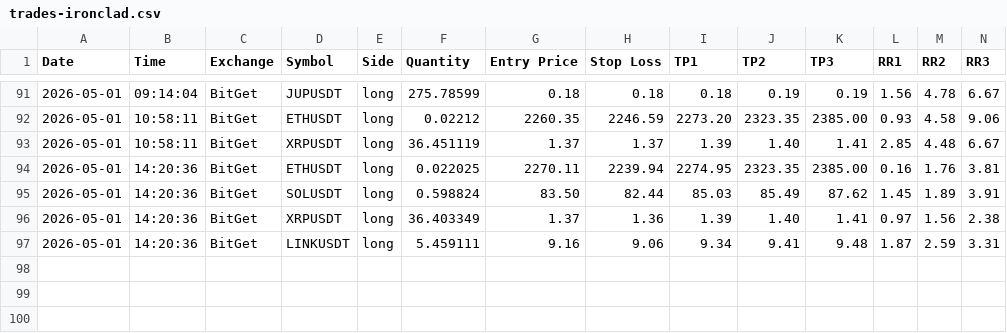
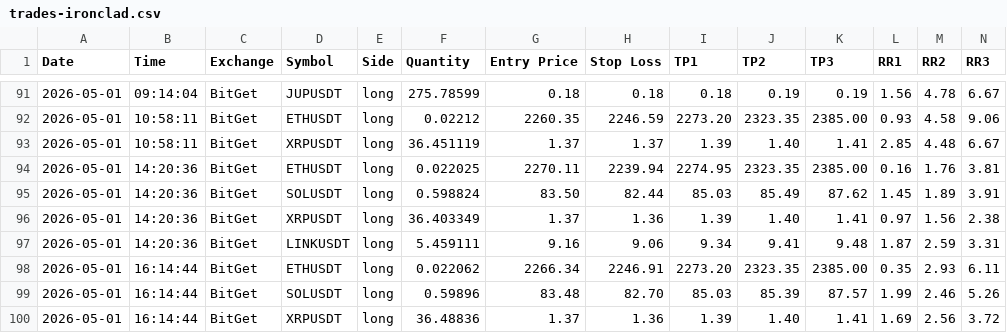
Before and after one commit to ballikov-lgtm/BotTrading, a CSV file: trades-ironclad.csv, drawn as a sheet; only a part is shown, gaps mark what is left out; rows hold the shown columns only; the diff names each change by its address in the sheet, - before the commit and + after, or states it on an @@ line.

```diff
--- a/trades-ironclad.csv
+++ b/trades-ironclad.csv
+row 98: 2026-05-01 | 16:14:44 | BitGet | ETHUSDT | long | 0.022062 | 2266.34 | 2246.91 | 2273.20 | 2323.35 | 2385.00 | 0.35 | 2.93 | 6.11
+row 99: 2026-05-01 | 16:14:44 | BitGet | SOLUSDT | long | 0.59896 | 83.48 | 82.70 | 85.03 | 85.39 | 87.57 | 1.99 | 2.46 | 5.26
+row 100: 2026-05-01 | 16:14:44 | BitGet | XRPUSDT | long | 36.48836 | 1.37 | 1.36 | 1.39 | 1.40 | 1.41 | 1.69 | 2.56 | 3.72
```
Also changed, not shown: 2 other files.
